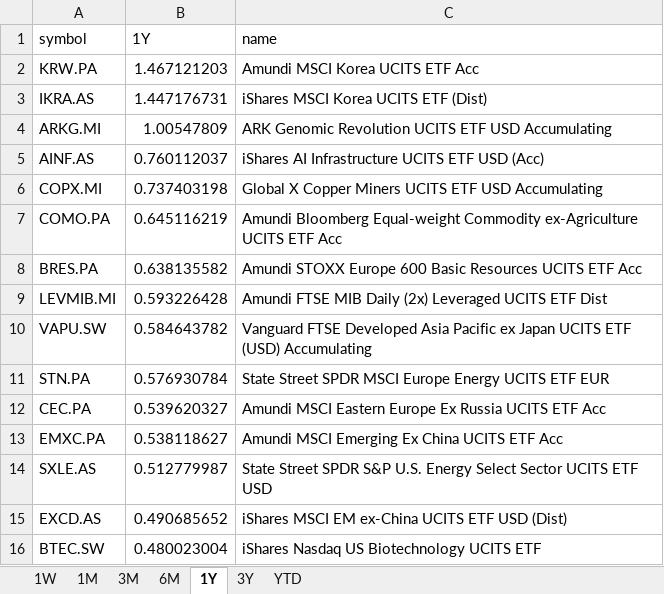
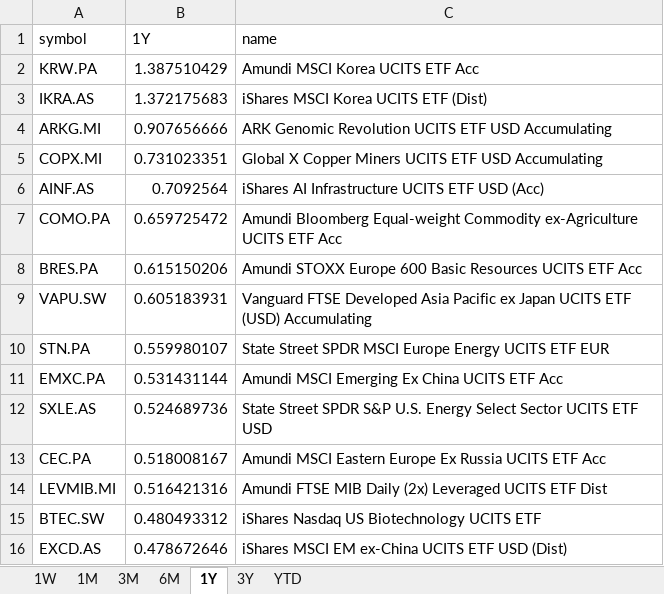
Before and after one commit to laceto/myfinance2, an Excel workbook: data/results/etf/returns_ranking.xlsx, sheet 1Y, drawn as a sheet; values as stored, in another font and other column widths than the file's, no borders; removed rows and columns are numbered as before the commit, all else as after; the diff names each change by its address in the sheet, - before the commit and + after, or states it on an @@ line.

```diff
--- a/data/results/etf/returns_ranking.xlsx (sheet 1Y)
+++ b/data/results/etf/returns_ranking.xlsx (sheet 1Y)
-B2 (1Y): 1.467121203
+B2 (1Y): 1.387510429
-B3 (1Y): 1.447176731
+B3 (1Y): 1.372175683
-B4 (1Y): 1.00547809
+B4 (1Y): 0.907656666
-row 5: AINF.AS | 0.760112037 | iShares AI Infrastructure UCITS ETF USD (Acc)
-B5 (1Y): 0.737403198
+B5 (1Y): 0.731023351
+row 6: AINF.AS | 0.7092564 | iShares AI Infrastructure UCITS ETF USD (Acc)
-B7 (1Y): 0.645116219
+B7 (1Y): 0.659725472
-B8 (1Y): 0.638135582
+B8 (1Y): 0.615150206
-row 9: LEVMIB.MI | 0.593226428 | Amundi FTSE MIB Daily (2x) Leveraged UCITS ETF Dist
-B9 (1Y): 0.584643782
+B9 (1Y): 0.605183931
-B10 (1Y): 0.576930784
+B10 (1Y): 0.559980107
-row 12: CEC.PA | 0.539620327 | Amundi MSCI Eastern Europe Ex Russia UCITS ETF Acc
-B11 (1Y): 0.538118627
+B11 (1Y): 0.531431144
-B12 (1Y): 0.512779987
+B12 (1Y): 0.524689736
-row 15: EXCD.AS | 0.490685652 | iShares MSCI EM ex-China UCITS ETF USD (Dist)
+row 13: CEC.PA | 0.518008167 | Amundi MSCI Eastern Europe Ex Russia UCITS ETF Acc
+row 14: LEVMIB.MI | 0.516421316 | Amundi FTSE MIB Daily (2x) Leveraged UCITS ETF Dist
-B15 (1Y): 0.480023004
+B15 (1Y): 0.480493312
+row 16: EXCD.AS | 0.478672646 | iShares MSCI EM ex-China UCITS ETF USD (Dist)
```
Also changed, not shown: sheet 1W, sheet 1M, sheet 6M, sheet 3M, sheet YTD, sheet 3Y, 2 other files.
